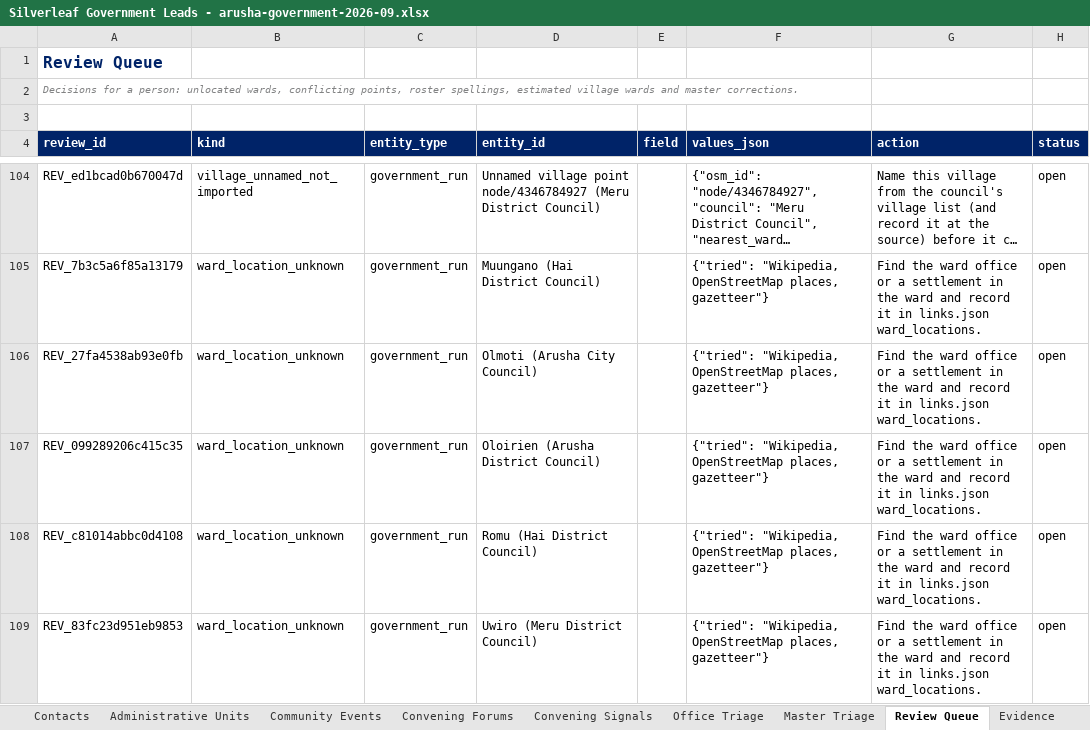
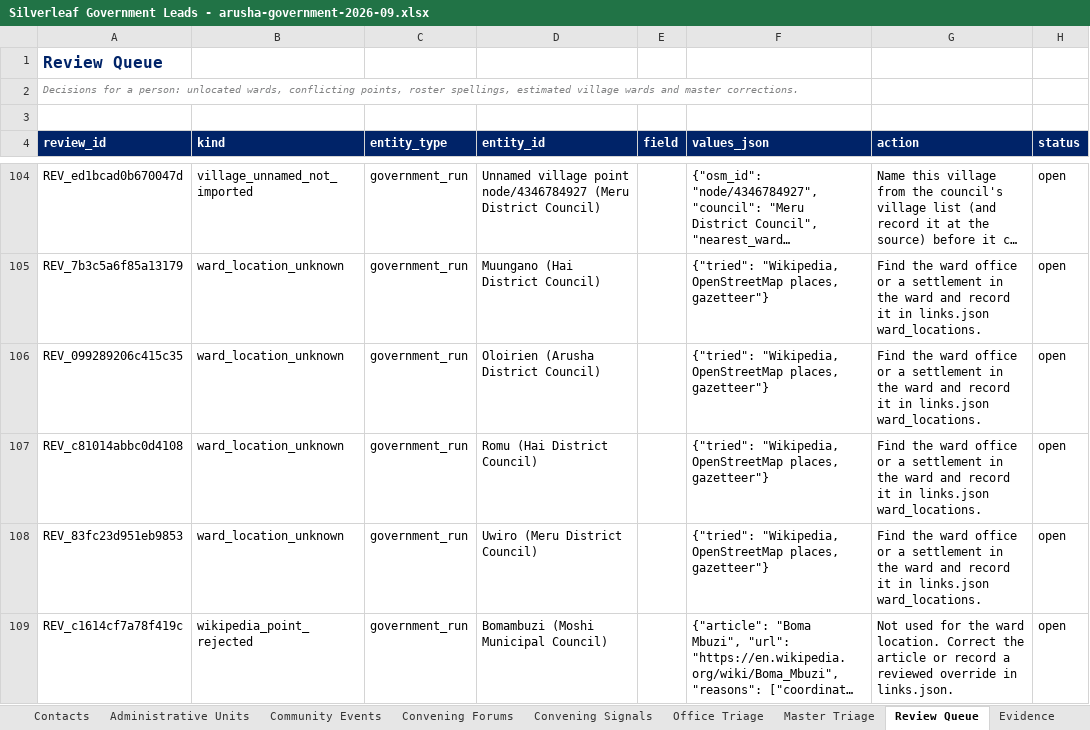
Before and after one commit to Nehemia-joh/Agenticmarketing, an Excel workbook: outputs/runs/arusha-government-2026-09/Silverleaf Government Leads - arusha-government-2026-09.xlsx, sheet Review Queue, drawn as a sheet; only a part is shown, gaps mark what is left out; the shorter side is filled out with more unchanged rows; long unchanged cells end in …; values as stored, in another font and other column widths than the file's, no borders; the diff names each change by its address in the sheet, - before the commit and + after, or states it on an @@ line.

```diff
--- a/outputs/runs/arusha-government-2026-09/Silverleaf Government Leads - arusha-government-2026-09.xlsx (sheet Review Queue)
+++ b/outputs/runs/arusha-government-2026-09/Silverleaf Government Leads - arusha-government-2026-09.xlsx (sheet Review Queue)
-row 106: REV_27fa4538ab93e0fb | ward_location_unknown | government_run | Olmoti (Arusha City Council) |  | {"tried": "Wikipedia, OpenStreetMap places, gazetteer"} | Find the ward office or a settlement in the ward and record it in links.json ward_locations. | open
```
Also changed, not shown: sheet Organisations, sheet Administrative Units, sheet Outreach Plans, sheet Evidence, sheet Sources, sheet Read Me, 43 other files.
